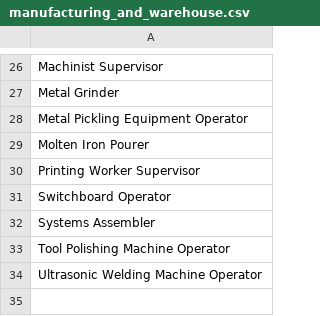
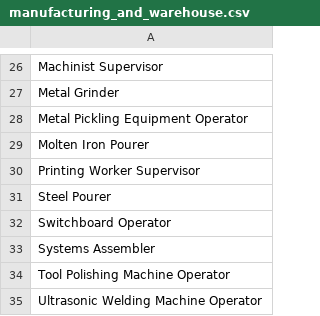
Before and after one commit to harshgupta9723/job_roles_prediction_models, a CSV file: models/manufacturing_and_warehouse/manufacturing_and_warehouse.csv, drawn as a sheet; only a part is shown, gaps mark what is left out.

Commit message:
Manufacturing Model

```diff
--- a/models/manufacturing_and_warehouse/manufacturing_and_warehouse.csv
+++ b/models/manufacturing_and_warehouse/manufacturing_and_warehouse.csv
@@ -30,2 +30,3 @@ Molten Iron Pourer
 Printing Worker Supervisor
+Steel Pourer
 Switchboard Operator
```
Also changed, not shown: 3 other files.
